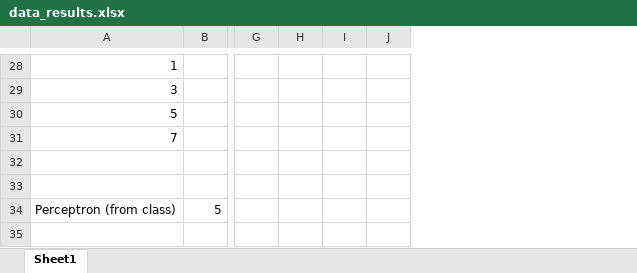
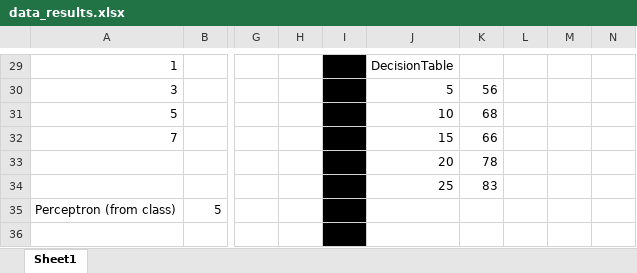
Before and after one commit to jwfairbourn/speechRecModel, an Excel workbook: graphs_and_data/data_results.xlsx, sheet Sheet1, drawn as a sheet; only a part is shown, gaps mark what is left out; values as stored, in another font and other column widths than the file's, no borders; removed rows and columns are numbered as before the commit, all else as after; rows hold the shown columns only; the diff covers the shown part only; the diff names each change by its address in the sheet, - before the commit and + after, or states it on an @@ line.

```diff
--- a/graphs_and_data/data_results.xlsx (sheet Sheet1)
+++ b/graphs_and_data/data_results.xlsx (sheet Sheet1)
-column J, empty
+column J, rows 29-34: DecisionTable | 5 | 10 | 15 | 20 | 25
+column K, rows 30-34: 56 | 68 | 66 | 78 | 83
+column L, empty
+column M, empty
+column N, empty
-I29:I36 fill: none
+I29:I36 fill: #000000
-row 33: (empty)
+row 33:  |  |  |  |  | 20 | 78
-row 34: (empty)
+row 34:  |  |  |  |  | 25 | 83
```
Also changed, not shown: 1 added row, 24 edited cells and cell formats elsewhere in this sheet.
